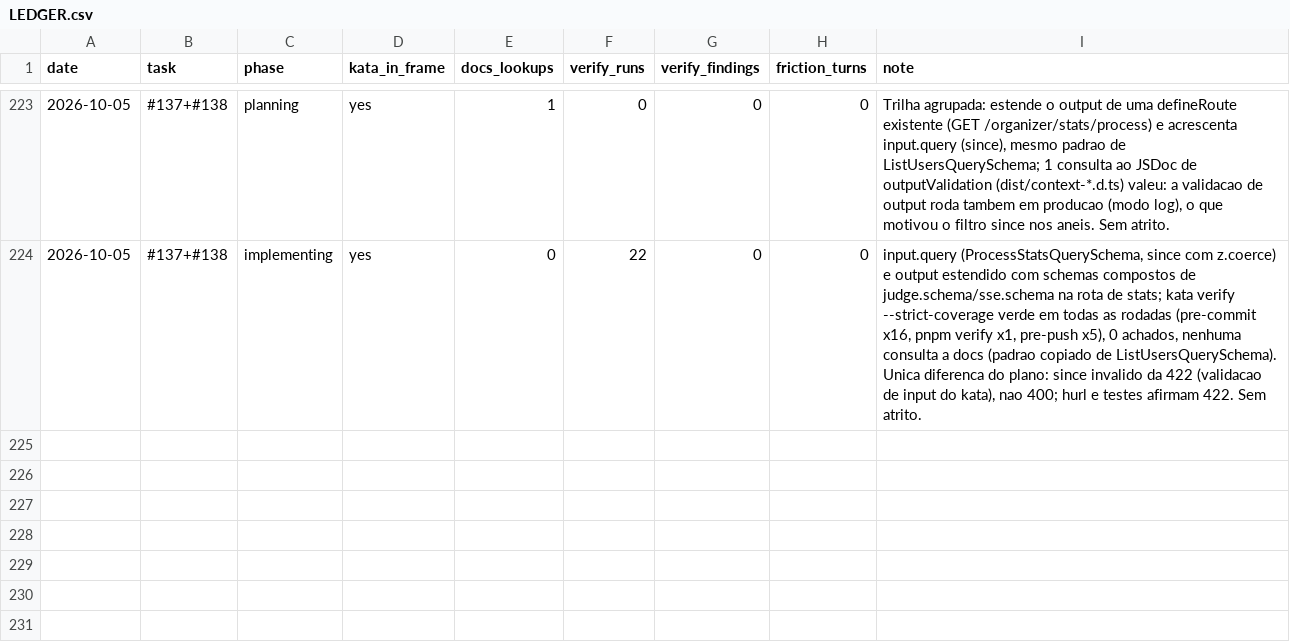
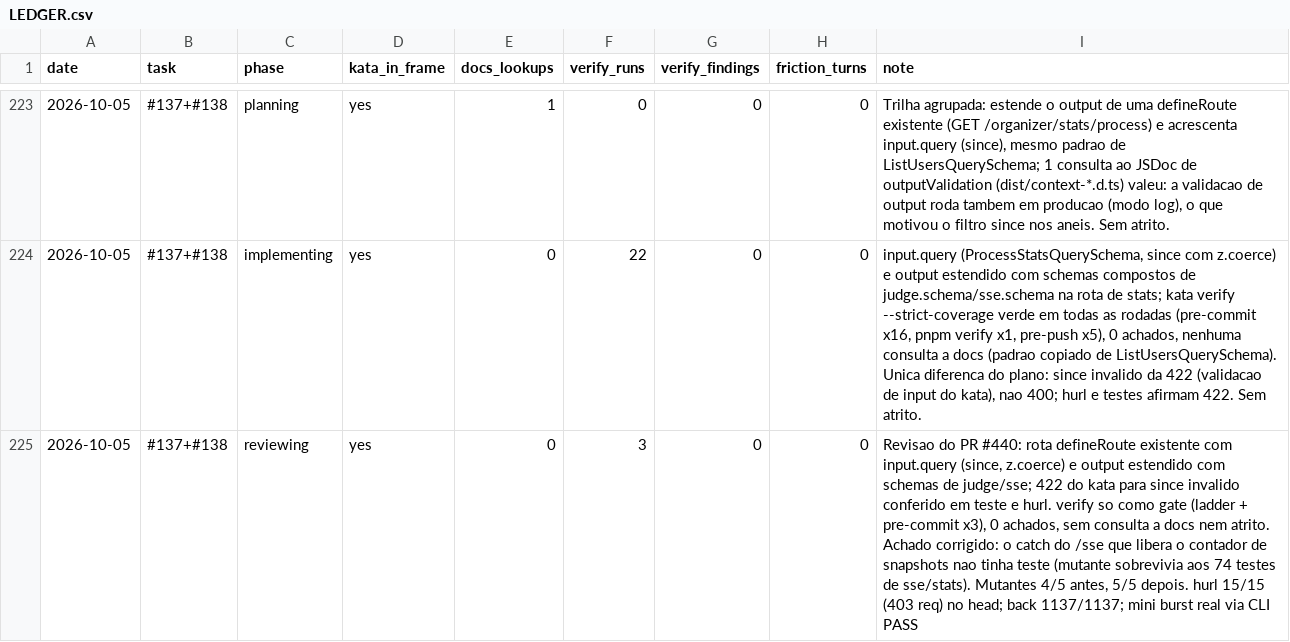
Before and after one commit to guicassol8/kumite, a CSV file: kata-feedback/LEDGER.csv, drawn as a sheet; only a part is shown, gaps mark what is left out; the diff names each change by its address in the sheet, - before the commit and + after, or states it on an @@ line.

```diff
--- a/kata-feedback/LEDGER.csv
+++ b/kata-feedback/LEDGER.csv
+row 225: 2026-10-05 | #137+#138 | reviewing | yes | 0 | 3 | 0 | 0 | Revisao do PR #440: rota defineRoute existente com input.query (since, z.coerce) e output estendido com schemas de judge/sse; 422 do kata para since invalido conferido em teste e hurl. verify so como gate (ladder + pre-commit x3), 0 achados, sem consulta a docs nem atrito. Achado corrigido: o catch do /sse que libera o contador de snapshots nao tinha teste (mutante sobrevivia aos 74 testes de sse/stats). Mutantes 4/5 antes, 5/5 depois. hurl 15/15 (403 req) no head; back 1137/1137; mini burst real via CLI PASS
```
